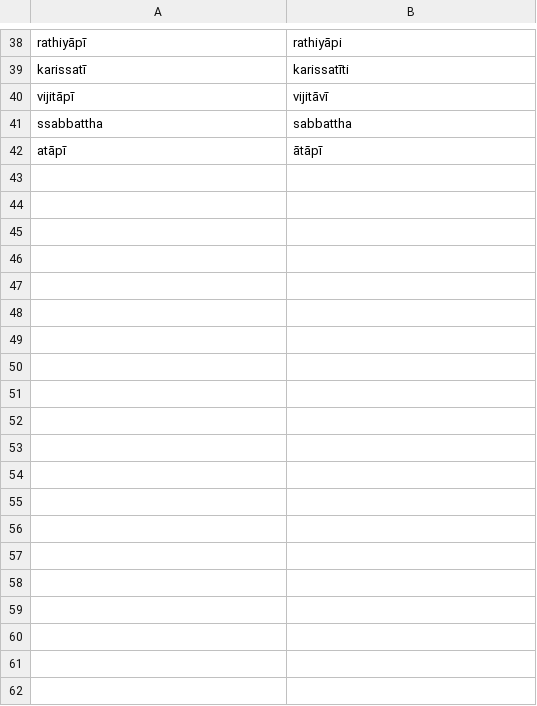
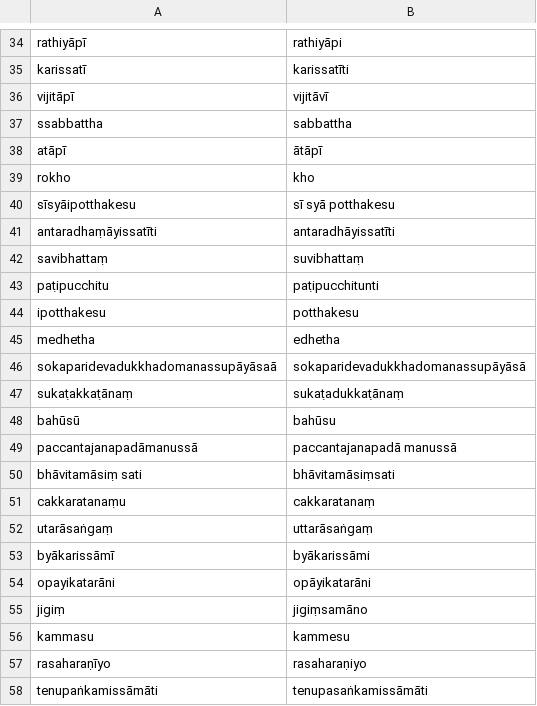
Before and after one commit to digitalpalidictionary/inflection-generator, a CSV file: sandhi/spelling mistakes.csv, drawn as a sheet; only a part is shown, gaps mark what is left out; the diff covers the shown part only.

```diff
--- a/sandhi/spelling mistakes.csv
+++ b/sandhi/spelling mistakes.csv
@@ -42 +38,21 @@ ssabbattha	sabbattha
 atāpī	ātāpī
+rokho	kho
+sīsyāipotthakesu	sī syā potthakesu
+antaradhaṃāyissatīti	antaradhāyissatīti
+savibhattaṃ	suvibhattaṃ
+paṭipucchitu	paṭipucchitunti
+ipotthakesu	potthakesu
+medhetha	edhetha
+sokaparidevadukkhadomanassupāyāsaā	sokaparidevadukkhadomanassupāyāsā
+sukaṭakkaṭānaṃ	sukaṭadukkaṭānaṃ
+bahūsū	bahūsu
+paccantajanapadāmanussā	paccantajanapadā manussā
+bhāvitamāsiṃ sati	bhāvitamāsiṃsati
+cakkaratanaṃu	cakkaratanaṃ
+utarāsaṅgaṃ	uttarāsaṅgaṃ
+byākarissāmī	byākarissāmi
+opayikatarāni	opāyikatarāni
+jigiṃ	jigiṃsamāno
+kammasu	kammesu
+rasaharaṇīyo	rasaharaṇiyo
+tenupaṅkamissāmāti	tenupasaṅkamissāmāti
```
Also changed, not shown: 11 added rows, 6 removed rows and 15 edited cells elsewhere in this file, sandhi/manual corrections.csv, sandhi/sandhi exceptions.csv, 2 other files.
